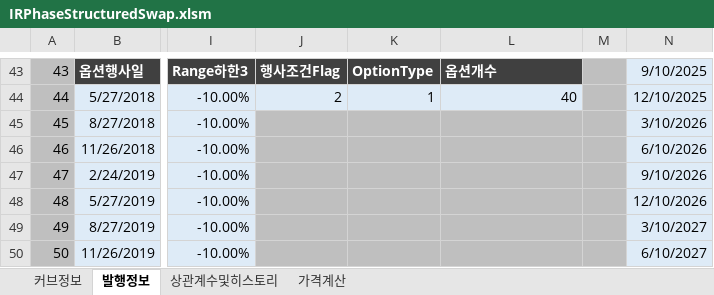
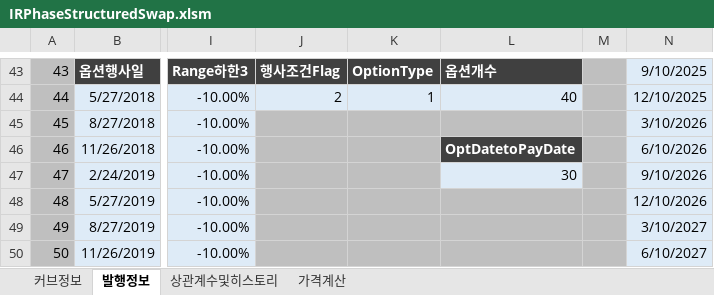
Before and after one commit to ciiadaesun/QuantCpp, an Excel workbook: IRPhaseStructuredSwap/IRPhaseStructuredSwap.xlsm, sheet 발행정보, drawn as a sheet; only a part is shown, gaps mark what is left out; values as stored, in another font and other column widths than the file's, no borders; the diff names each change by its address in the sheet, - before the commit and + after, or states it on an @@ line.

```diff
--- a/IRPhaseStructuredSwap/IRPhaseStructuredSwap.xlsm (sheet 발행정보)
+++ b/IRPhaseStructuredSwap/IRPhaseStructuredSwap.xlsm (sheet 발행정보)
-L46: (empty)
+L46: OptDatetoPayDate
-L46 fill: #BFBFBF
+L46 fill: #404040
-L47: (empty)
+L47: 30
-L47 fill: #BFBFBF
+L47 fill: #DEEBF7
```
Also changed, not shown: sheet 가격계산, 32 other files.
